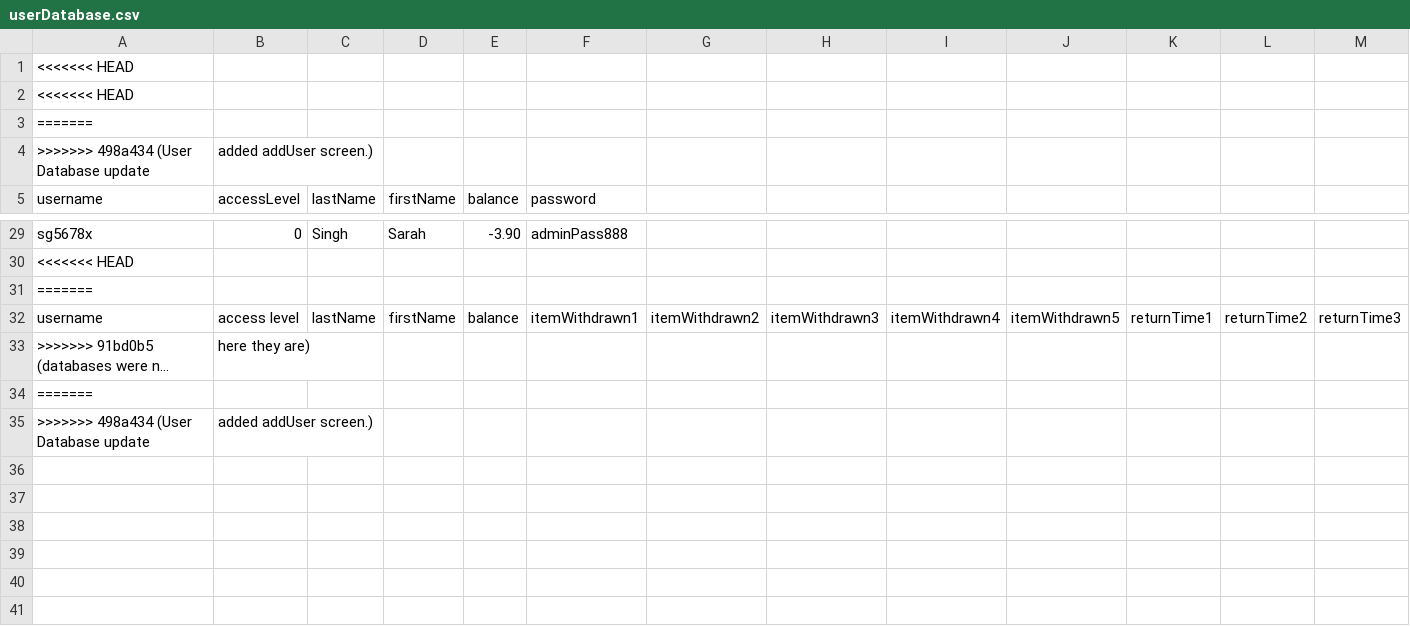
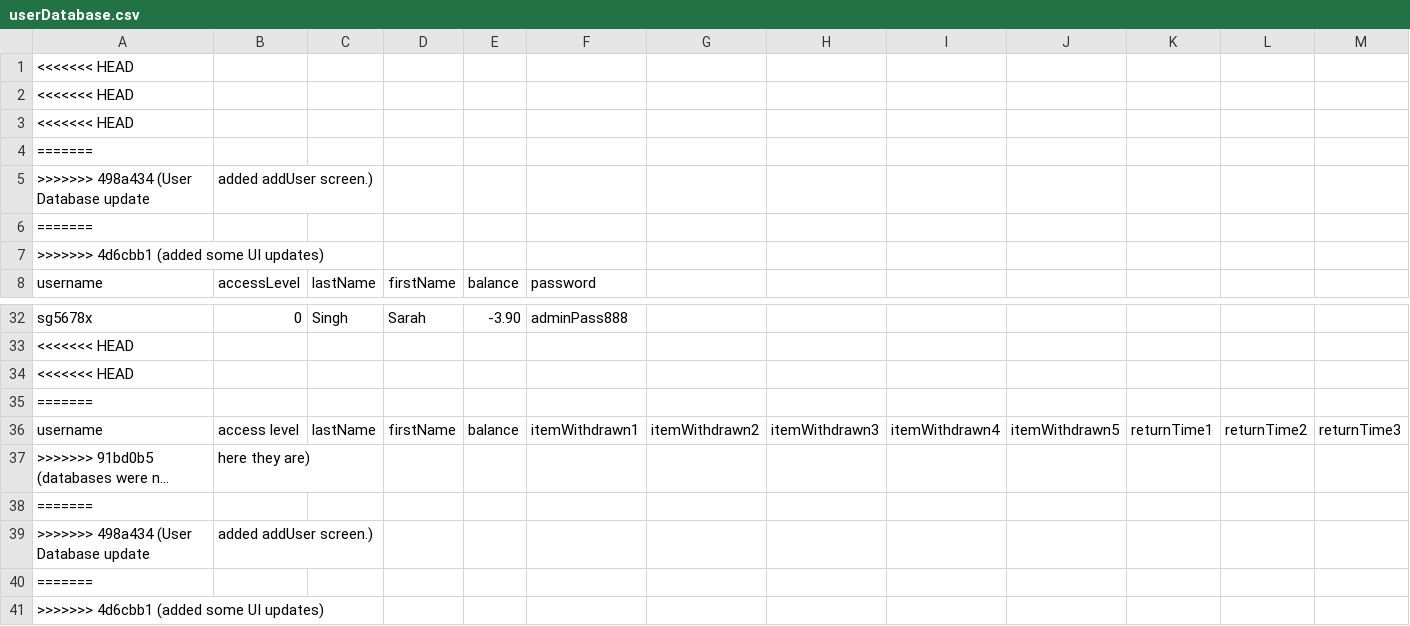
Before and after one commit to UniOfGreenwich/softwareproject_-team-1, a CSV file: LMS_WPFApp/userDatabase.csv, drawn as a sheet; only a part is shown, gaps mark what is left out; long unchanged cells end in …; rows hold the shown columns only; the diff names each change by its address in the sheet, - before the commit and + after, or states it on an @@ line.

```diff
--- a/LMS_WPFApp/userDatabase.csv
+++ b/LMS_WPFApp/userDatabase.csv
+row 3: <<<<<<< HEAD
+row 6: =======
+row 7: >>>>>>> 4d6cbb1 (added some UI updates)
+row 34: <<<<<<< HEAD
+row 40: =======
+row 41: >>>>>>> 4d6cbb1 (added some UI updates)
```
Also changed, not shown: LMS_WPFApp/inventoryDatabase.csv, 3 other files.
